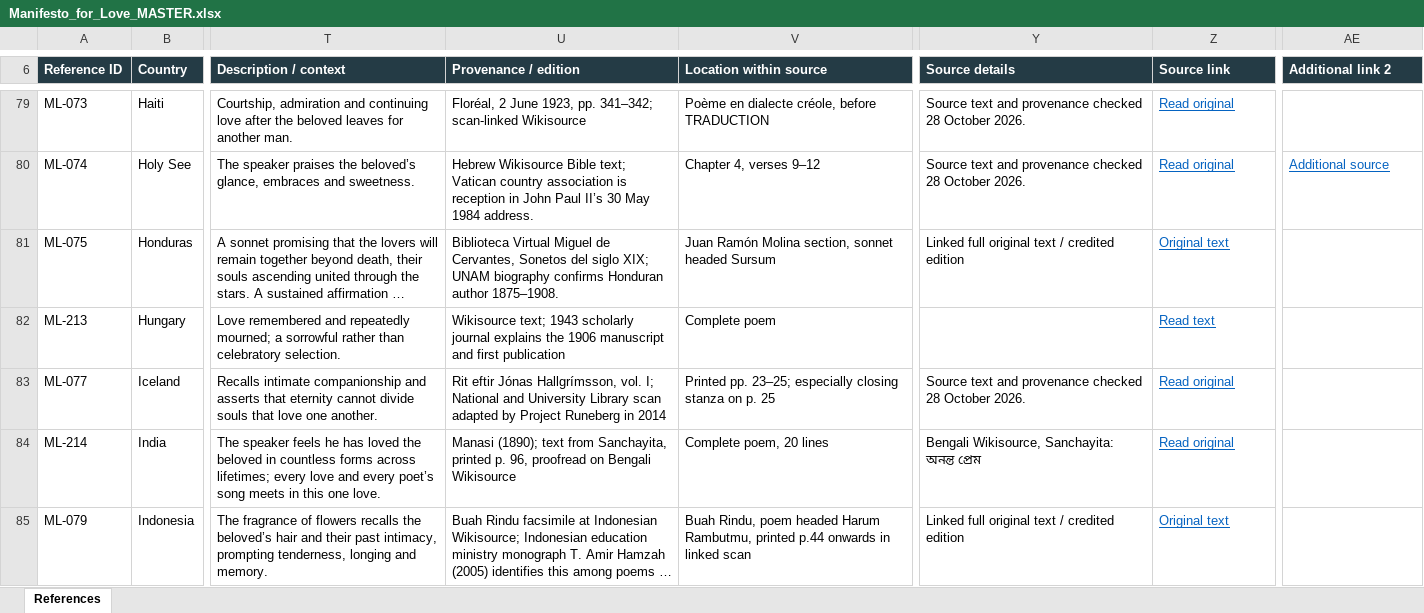
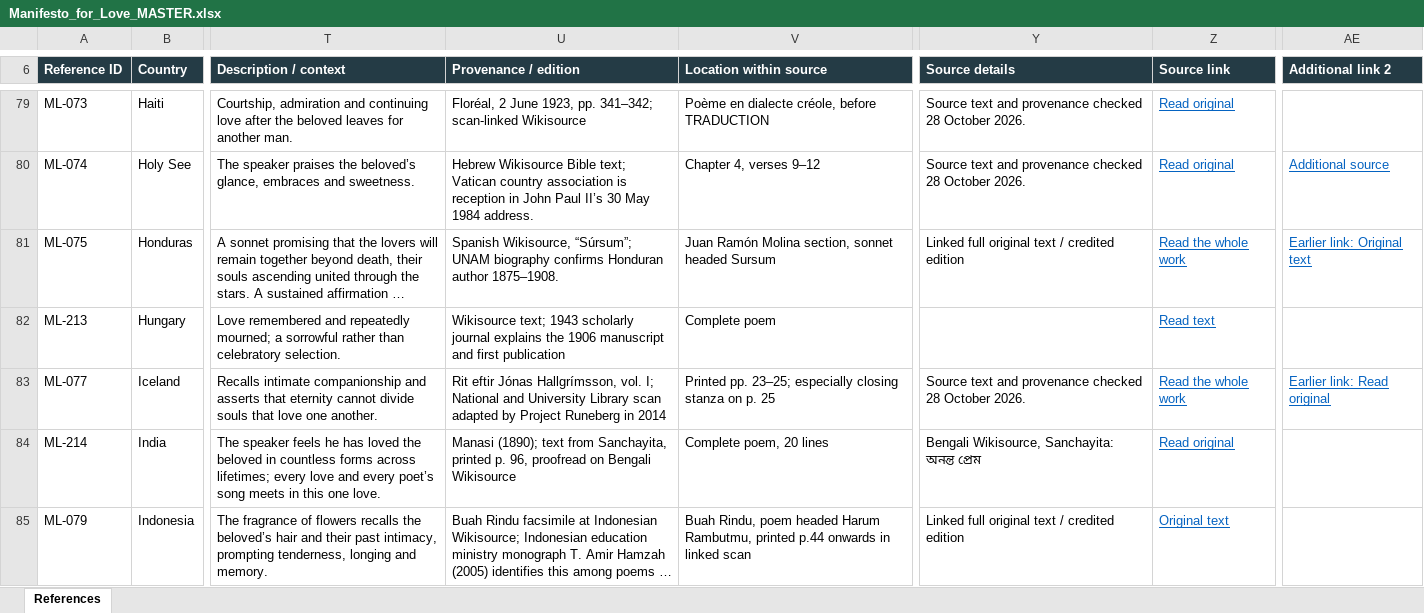
Before and after one commit to visioninglab/lovemanifesto, an Excel workbook: data/source/Manifesto_for_Love_MASTER.xlsx, sheet References, drawn as a sheet; only a part is shown, gaps mark what is left out; long unchanged cells end in …; values as stored, in another font and other column widths than the file's, no borders; table styles not drawn; the diff covers the shown part only; the diff names each change by its address in the sheet, - before the commit and + after, or states it on an @@ line.

```diff
--- a/data/source/Manifesto_for_Love_MASTER.xlsx (sheet References)
+++ b/data/source/Manifesto_for_Love_MASTER.xlsx (sheet References)
-U81 (Provenance / edition): Biblioteca Virtual Miguel de Cervantes, Sonetos del siglo XIX; UNAM biography…
+U81 (Provenance / edition): Spanish Wikisource, “Súrsum”; UNAM biography…
-Z81 (Source link): Original text
+Z81 (Source link): Read the whole work
-AE81 (Additional link 2): (empty)
+AE81 (Additional link 2): Earlier link: Original text
-Z83 (Source link): Read original
+Z83 (Source link): Read the whole work
-AE83 (Additional link 2): (empty)
+AE83 (Additional link 2): Earlier link: Read original
```
Also changed, not shown: 77 edited cells elsewhere in this sheet, 3 other files.
